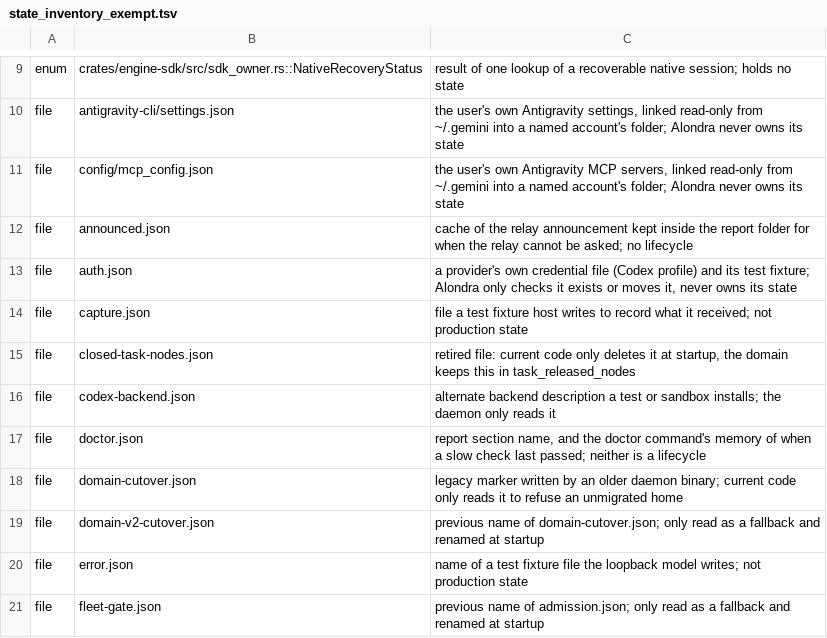
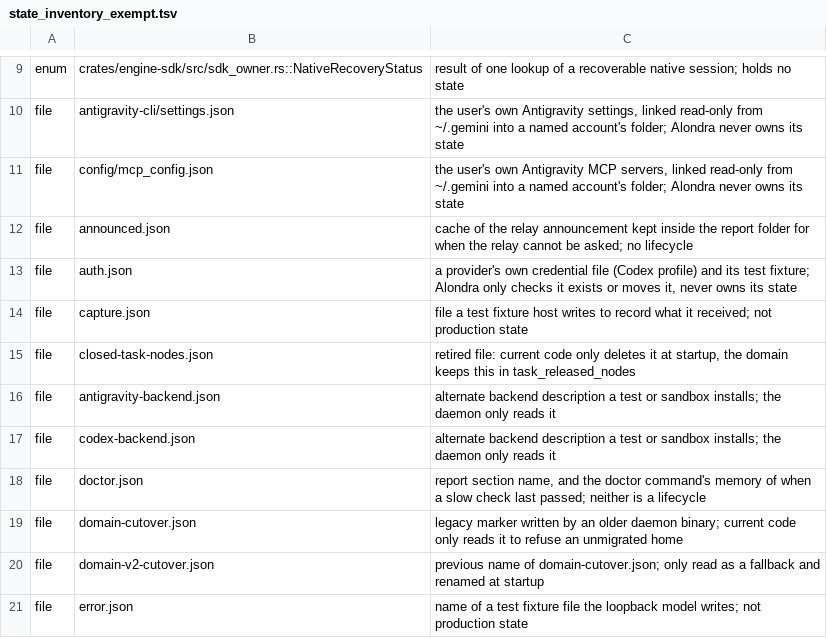
Before and after one commit to bitomule/alondra, a TSV file: tools/state_inventory_exempt.tsv, drawn as a sheet; only a part is shown, gaps mark what is left out; the shorter side is filled out with more unchanged rows.

Commit message:
Keep Antigravity's live readings out of the node reports' module cycle, and run the two new scenarios in their own shards

```diff
--- a/tools/state_inventory_exempt.tsv
+++ b/tools/state_inventory_exempt.tsv
@@ -15,2 +15,3 @@ file	capture.json	file a test fixture host writes to record what it received; no
 file	closed-task-nodes.json	retired file: current code only deletes it at startup, the domain keeps this in task_released_nodes
+file	antigravity-backend.json	alternate backend description a test or sandbox installs; the daemon only reads it
 file	codex-backend.json	alternate backend description a test or sandbox installs; the daemon only reads it
```
Also changed, not shown: 5 other files.
